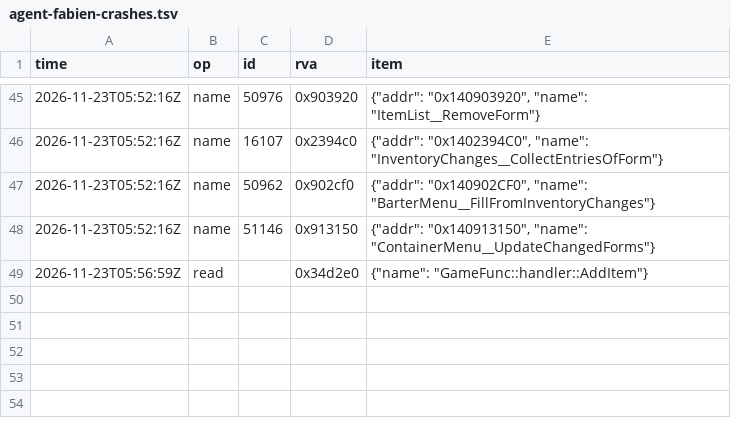
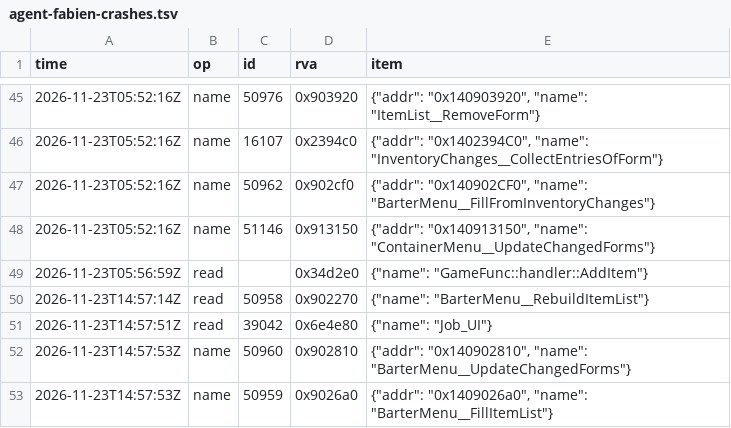
Before and after one commit to blockheads/SkyrimCoop, a TSV file: docs/re/journal/1.7.104/agent-fabien-crashes.tsv, drawn as a sheet; only a part is shown, gaps mark what is left out; the diff names each change by its address in the sheet, - before the commit and + after, or states it on an @@ line.

```diff
--- a/docs/re/journal/1.7.104/agent-fabien-crashes.tsv
+++ b/docs/re/journal/1.7.104/agent-fabien-crashes.tsv
+row 50: 2026-11-23T14:57:14Z | read | 50958 | 0x902270 | {"name": "BarterMenu__RebuildItemList"}
+row 51: 2026-11-23T14:57:51Z | read | 39042 | 0x6e4e80 | {"name": "Job_UI"}
+row 52: 2026-11-23T14:57:53Z | name | 50960 | 0x902810 | {"addr": "0x140902810", "name": "BarterMenu__UpdateChangedForms"}
+row 53: 2026-11-23T14:57:53Z | name | 50959 | 0x9026a0 | {"addr": "0x1409026a0", "name": "BarterMenu__FillItemList"}
```
Also changed, not shown: 14 other files.
